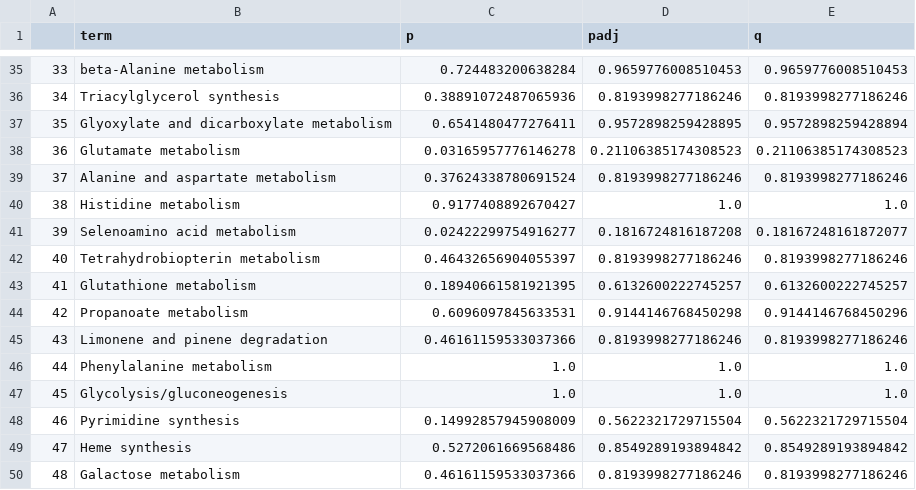
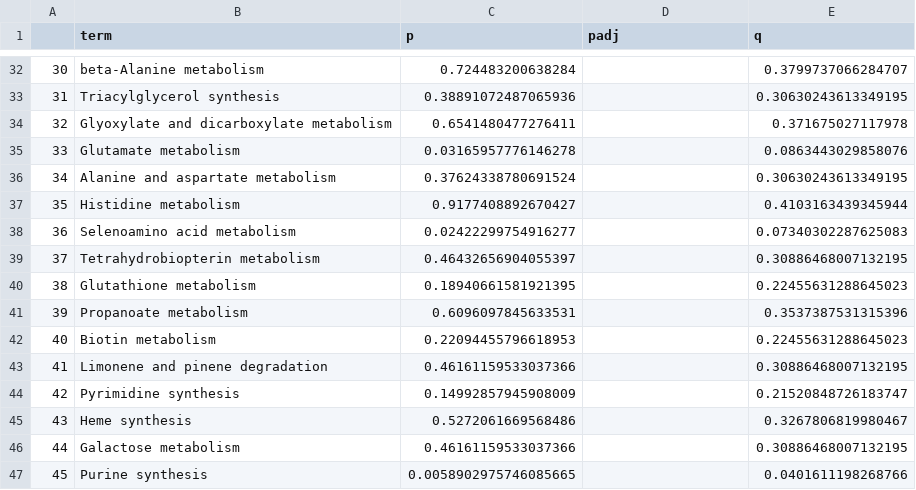
Before and after one commit to z2e2/metabolic_analysis, a CSV file: compass_hypergeom_results/results_Th17p_v_n_compass_rxns_q.csv, drawn as a sheet; only a part is shown, gaps mark what is left out; removed rows and columns are numbered as before the commit, all else as after; the diff covers the shown part only; the diff names each change by its address in the sheet, - before the commit and + after, or states it on an @@ line.

```diff
--- a/compass_hypergeom_results/results_Th17p_v_n_compass_rxns_q.csv
+++ b/compass_hypergeom_results/results_Th17p_v_n_compass_rxns_q.csv
@@ column A renumbered between rows 18 and 57 @@
-D32 (padj): 0.9659776008510453
+D32 (padj): (empty)
-E32 (q): 0.9659776008510453
+E32 (q): 0.3799737066284707
-D33 (padj): 0.8193998277186246
+D33 (padj): (empty)
-E33 (q): 0.8193998277186246
+E33 (q): 0.30630243613349195
-D34 (padj): 0.9572898259428895
+D34 (padj): (empty)
-E34 (q): 0.9572898259428894
+E34 (q): 0.371675027117978
-D35 (padj): 0.21106385174308523
+D35 (padj): (empty)
-E35 (q): 0.21106385174308523
+E35 (q): 0.0863443029858076
-D36 (padj): 0.8193998277186246
+D36 (padj): (empty)
-E36 (q): 0.8193998277186246
+E36 (q): 0.30630243613349195
-D37 (padj): 1.0
+D37 (padj): (empty)
-E37 (q): 1.0
+E37 (q): 0.4103163439345944
-D38 (padj): 0.1816724816187208
+D38 (padj): (empty)
-E38 (q): 0.18167248161872077
+E38 (q): 0.07340302287625083
-D39 (padj): 0.8193998277186246
+D39 (padj): (empty)
-E39 (q): 0.8193998277186246
+E39 (q): 0.30886468007132195
-D40 (padj): 0.6132600222745257
+D40 (padj): (empty)
-E40 (q): 0.6132600222745257
+E40 (q): 0.22455631288645023
-D41 (padj): 0.9144146768450298
+D41 (padj): (empty)
-E41 (q): 0.9144146768450296
+E41 (q): 0.3537387531315396
+row 42: 40 | Biotin metabolism | 0.22094455796618953 |  | 0.22455631288645023
-D43 (padj): 0.8193998277186246
+D43 (padj): (empty)
-E43 (q): 0.8193998277186246
+E43 (q): 0.30886468007132195
-row 46: 44 | Phenylalanine metabolism | 1.0 | 1.0 | 1.0
-row 47: 45 | Glycolysis/gluconeogenesis | 1.0 | 1.0 | 1.0
-D44 (padj): 0.5622321729715504
+D44 (padj): (empty)
-E44 (q): 0.5622321729715504
+E44 (q): 0.21520848726183747
-D45 (padj): 0.8549289193894842
+D45 (padj): (empty)
-E45 (q): 0.8549289193894842
+E45 (q): 0.3267806819980467
-D46 (padj): 0.8193998277186246
+D46 (padj): (empty)
-E46 (q): 0.8193998277186246
+E46 (q): 0.30886468007132195
+row 47: 45 | Purine synthesis | 0.0058902975746085665 |  | 0.0401611198268766
```
Also changed, not shown: 17 added rows, 4 removed rows and 80 edited cells elsewhere in this file, compass_hypergeom_results/results_Th17n_v_p_compass_rxns_q.csv, 3 other files.
